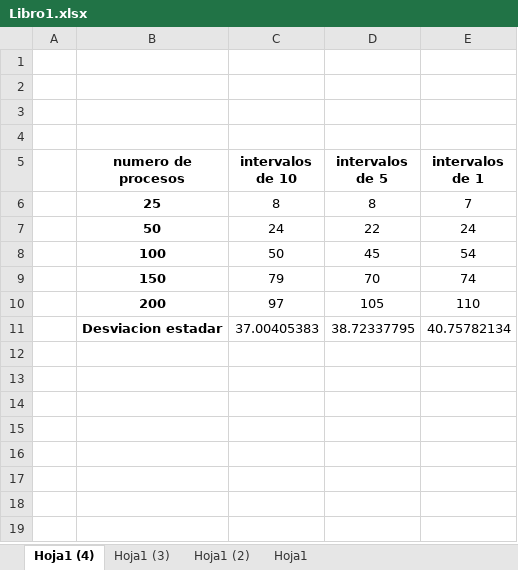
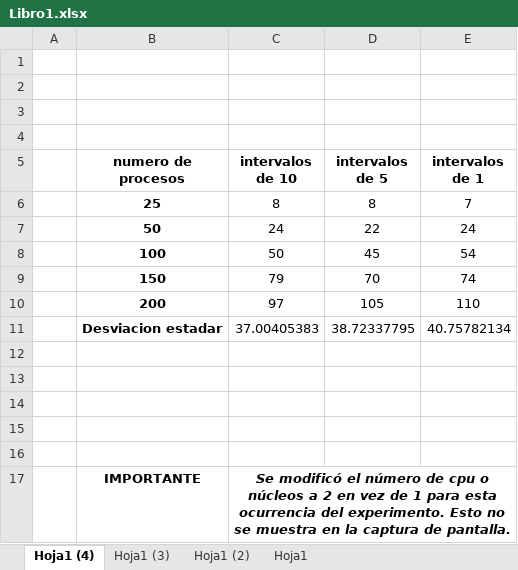
Before and after one commit to jazurdia/HD5, an Excel workbook: Libro1.xlsx, sheet Hoja1 (4), drawn as a sheet; values as stored, in another font and other column widths than the file's, no borders; charts and pictures not drawn; the diff names each change by its address in the sheet, - before the commit and + after, or states it on an @@ line.

Commit message:
Update Libro1.xlsx

```diff
--- a/Libro1.xlsx (sheet Hoja1 (4))
+++ b/Libro1.xlsx (sheet Hoja1 (4))
+row 12: (empty)
+row 13: (empty)
+row 14: (empty)
+row 15: (empty)
+row 16: (empty)
+row 17:  | IMPORTANTE | Se modificó el número de cpu o núcleos a 2 en vez de 1 para esta ocurrencia del experimento. Esto no se muestra en la captura de pantalla.
```
Also changed, not shown: charts or pictures.
